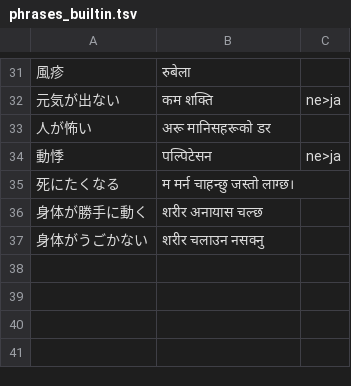
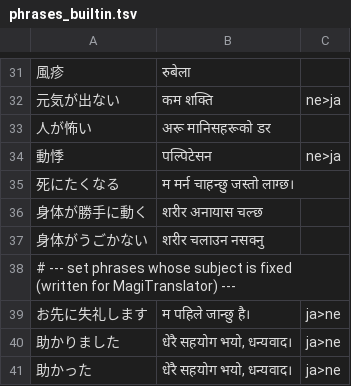
Before and after one commit to ichirocc/MagiTranslator, a TSV file: app/src/main/assets/jane/phrases_builtin.tsv, drawn as a sheet; only a part is shown, gaps mark what is left out; the diff names each change by its address in the sheet, - before the commit and + after, or states it on an @@ line.

```diff
--- a/app/src/main/assets/jane/phrases_builtin.tsv
+++ b/app/src/main/assets/jane/phrases_builtin.tsv
+row 38: # --- set phrases whose subject is fixed (written for MagiTranslator) ---
+row 39: お先に失礼します | म पहिले जान्छु है। | ja>ne
+row 40: 助かりました | धेरै सहयोग भयो, धन्यवाद। | ja>ne
+row 41: 助かった | धेरै सहयोग भयो, धन्यवाद। | ja>ne
```
Also changed, not shown: app/src/main/assets/jane/terms_builtin_ja_ne.tsv, 5 other files.
